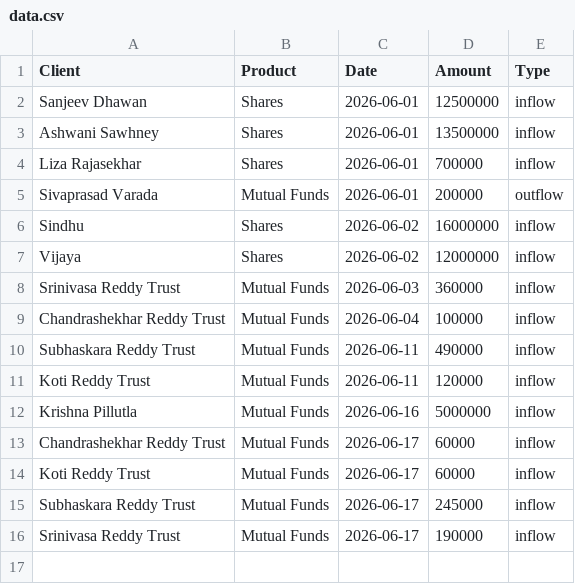
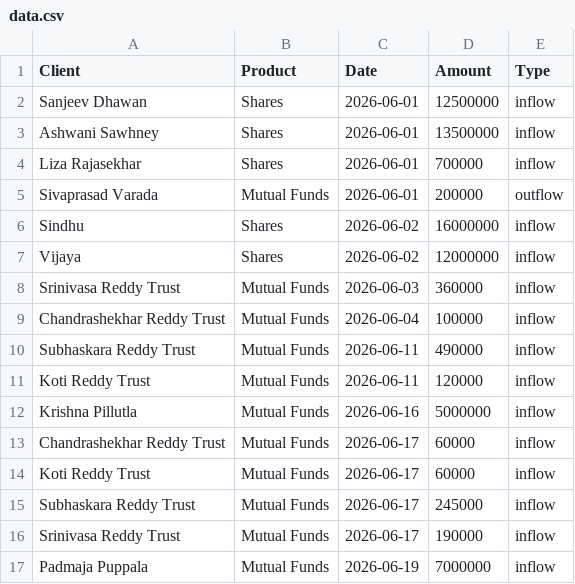
Before and after one commit to protimadhawan/dashboard, a CSV file: data.csv, drawn as a sheet; the diff names each change by its address in the sheet, - before the commit and + after, or states it on an @@ line.

Commit message:
Update data.csv

```diff
--- a/data.csv
+++ b/data.csv
+row 17: Padmaja Puppala | Mutual Funds | 2026-06-19 | 7000000 | inflow
```
